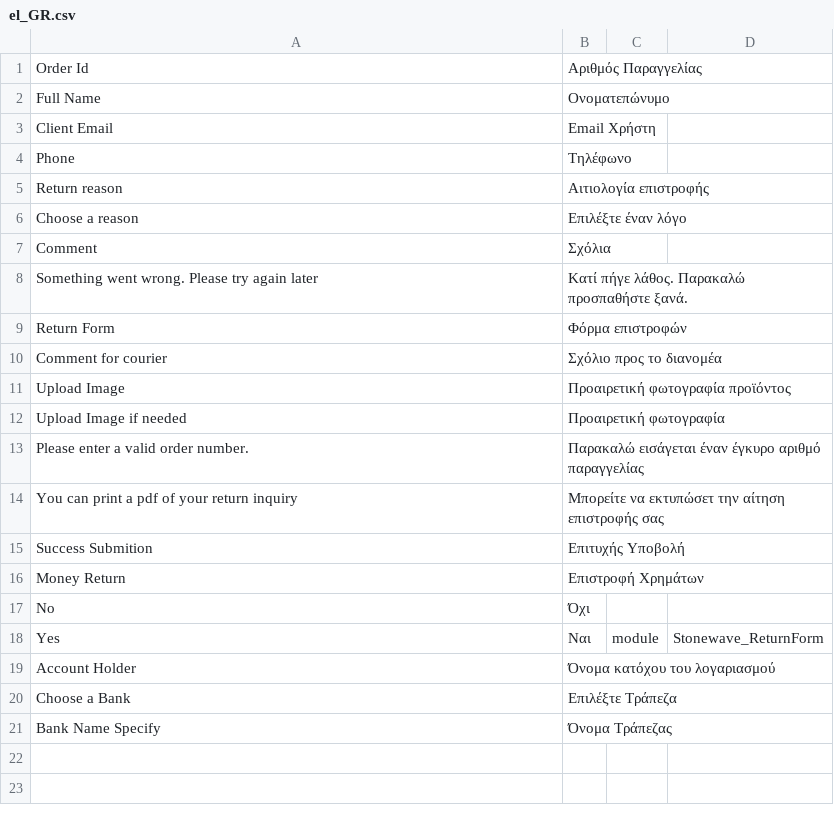
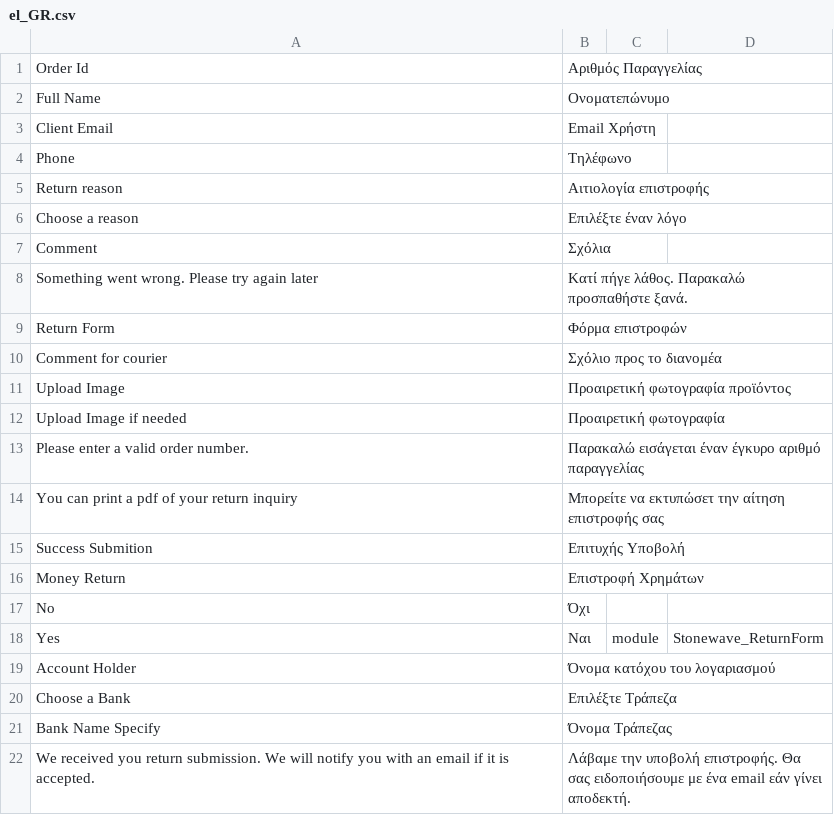
Before and after one commit to johnsw/returnform, a CSV file: i18n/el_GR.csv, drawn as a sheet.

Commit message:
Added translation for success and check for empty iban

```diff
--- a/i18n/el_GR.csv
+++ b/i18n/el_GR.csv
@@ -21 +21,2 @@
 "Bank Name Specify","Όνομα Τράπεζας"
+"We received you return submission. We will notify you with an email if it is accepted.","Λάβαμε την υποβολή επιστροφής. Θα σας ειδοποιήσουμε με ένα email εάν γίνει αποδεκτή."
```
Also changed, not shown: 3 other files.
